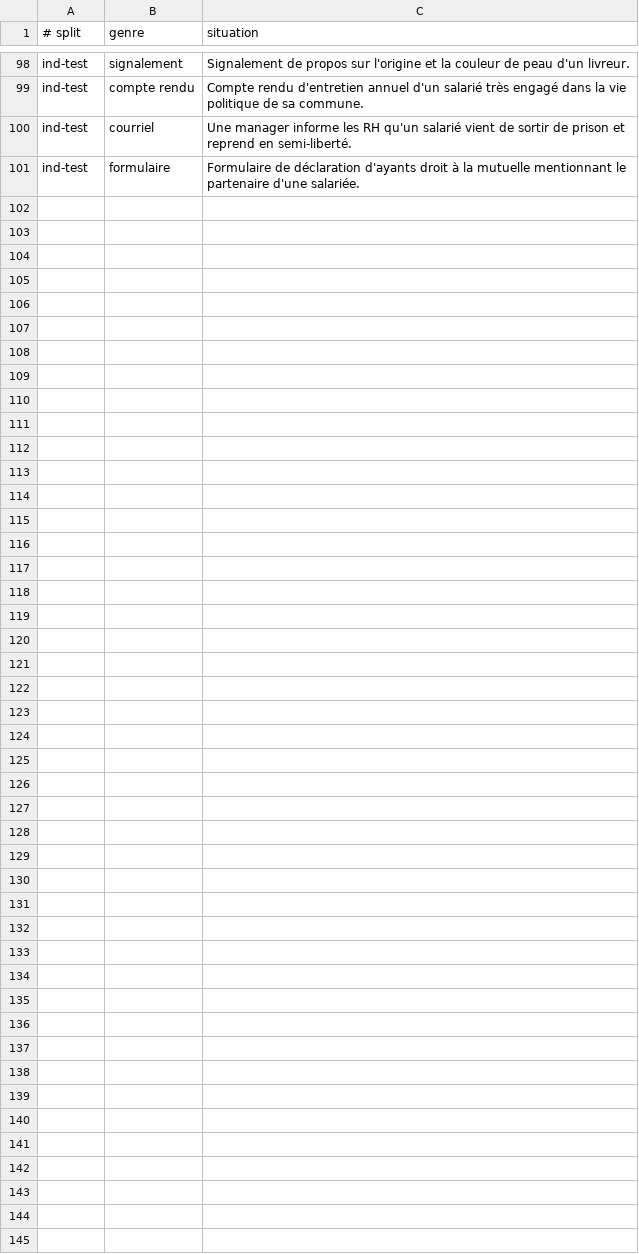
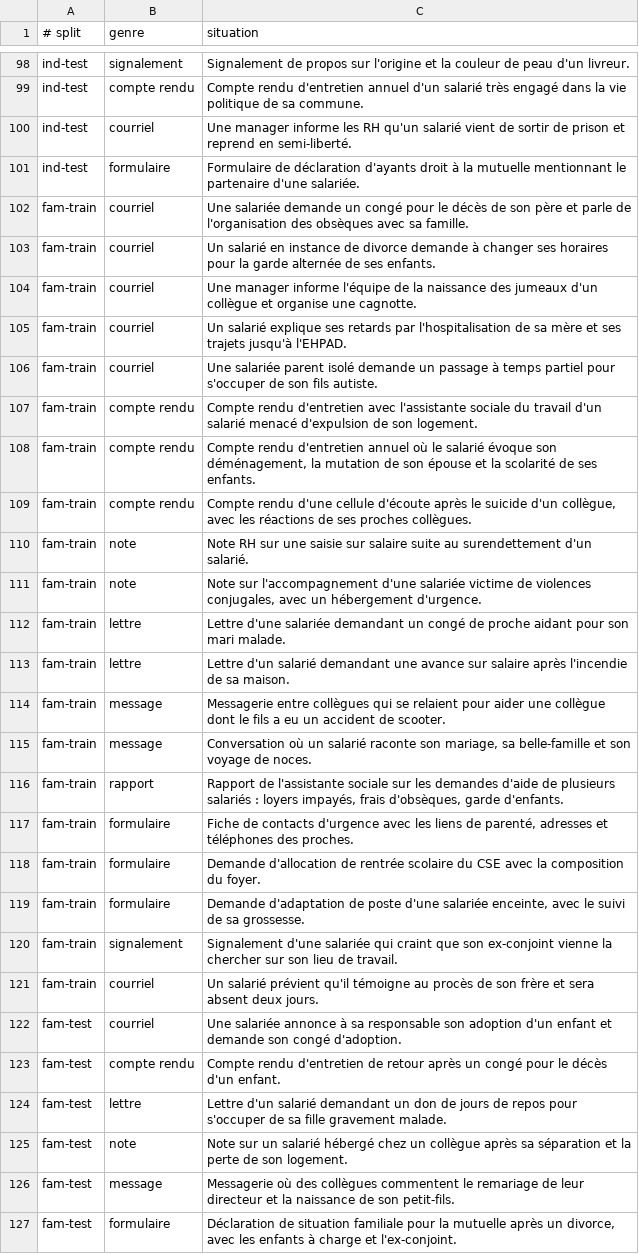
Before and after one commit to Bornholm/indecis-ner, a TSV file: synth/scenarios.tsv, drawn as a sheet; only a part is shown, gaps mark what is left out.

Commit message:
feat(synth): add scenarios on relatives, family situation and life events

```diff
--- a/synth/scenarios.tsv
+++ b/synth/scenarios.tsv
@@ -101 +101,27 @@ ind-test	courriel	Une manager informe les RH qu'un salarié vient de sortir de p
 ind-test	formulaire	Formulaire de déclaration d'ayants droit à la mutuelle mentionnant le partenaire d'une salariée.
+fam-train	courriel	Une salariée demande un congé pour le décès de son père et parle de l'organisation des obsèques avec sa famille.
+fam-train	courriel	Un salarié en instance de divorce demande à changer ses horaires pour la garde alternée de ses enfants.
+fam-train	courriel	Une manager informe l'équipe de la naissance des jumeaux d'un collègue et organise une cagnotte.
+fam-train	courriel	Un salarié explique ses retards par l'hospitalisation de sa mère et ses trajets jusqu'à l'EHPAD.
+fam-train	courriel	Une salariée parent isolé demande un passage à temps partiel pour s'occuper de son fils autiste.
+fam-train	compte rendu	Compte rendu d'entretien avec l'assistante sociale du travail d'un salarié menacé d'expulsion de son logement.
+fam-train	compte rendu	Compte rendu d'entretien annuel où le salarié évoque son déménagement, la mutation de son épouse et la scolarité de ses enfants.
+fam-train	compte rendu	Compte rendu d'une cellule d'écoute après le suicide d'un collègue, avec les réactions de ses proches collègues.
+fam-train	note	Note RH sur une saisie sur salaire suite au surendettement d'un salarié.
+fam-train	note	Note sur l'accompagnement d'une salariée victime de violences conjugales, avec un hébergement d'urgence.
+fam-train	lettre	Lettre d'une salariée demandant un congé de proche aidant pour son mari malade.
+fam-train	lettre	Lettre d'un salarié demandant une avance sur salaire après l'incendie de sa maison.
+fam-train	message	Messagerie entre collègues qui se relaient pour aider une collègue dont le fils a eu un accident de scooter.
+fam-train	message	Conversation où un salarié raconte son mariage, sa belle-famille et son voyage de noces.
+fam-train	rapport	Rapport de l'assistante sociale sur les demandes d'aide de plusieurs salariés : loyers impayés, frais d'obsèques, garde d'enfants.
+fam-train	formulaire	Fiche de contacts d'urgence avec les liens de parenté, adresses et téléphones des proches.
+fam-train	formulaire	Demande d'allocation de rentrée scolaire du CSE avec la composition du foyer.
+fam-train	formulaire	Demande d'adaptation de poste d'une salariée enceinte, avec le suivi de sa grossesse.
+fam-train	signalement	Signalement d'une salariée qui craint que son ex-conjoint vienne la chercher sur son lieu de travail.
+fam-train	courriel	Un salarié prévient qu'il témoigne au procès de son frère et sera absent deux jours.
+fam-test	courriel	Une salariée annonce à sa responsable son adoption d'un enfant et demande son congé d'adoption.
+fam-test	compte rendu	Compte rendu d'entretien de retour après un congé pour le décès d'un enfant.
+fam-test	lettre	Lettre d'un salarié demandant un don de jours de repos pour s'occuper de sa fille gravement malade.
+fam-test	note	Note sur un salarié hébergé chez un collègue après sa séparation et la perte de son logement.
+fam-test	message	Messagerie où des collègues commentent le remariage de leur directeur et la naissance de son petit-fils.
+fam-test	formulaire	Déclaration de situation familiale pour la mutuelle après un divorce, avec les enfants à charge et l'ex-conjoint.
```
